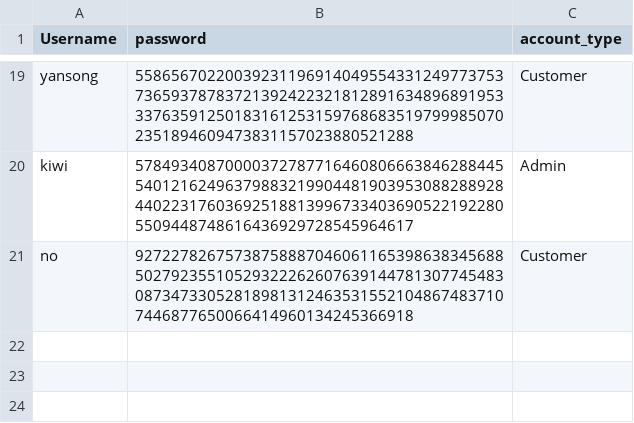
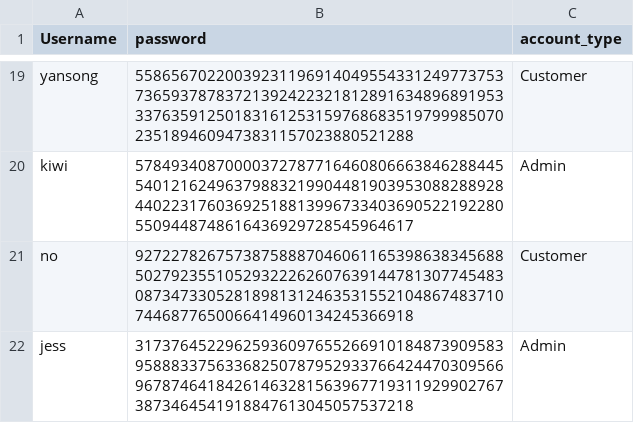
Before and after one commit to Wooniety/Automated-Menu, a CSV file: data/users.csv, drawn as a sheet; only a part is shown, gaps mark what is left out.

Commit message:
Fixed admin remove stock

```diff
--- a/data/users.csv
+++ b/data/users.csv
@@ -21 +21,2 @@ kiwi,578493408700003727877164608066638462884455401216249637988321990448190395308
 no,9272278267573875888704606116539863834568850279235510529322262607639144781307745483087347330528189813124635315521048674837107446877650066414960134245366918,Customer
+jess,3173764522962593609765526691018487390958395888337563368250787952933766424470309566967874641842614632815639677193119299027673873464541918847613045057537218,Admin
```
Also changed, not shown: data/menu.csv, data/stock.csv, 3 other files.
